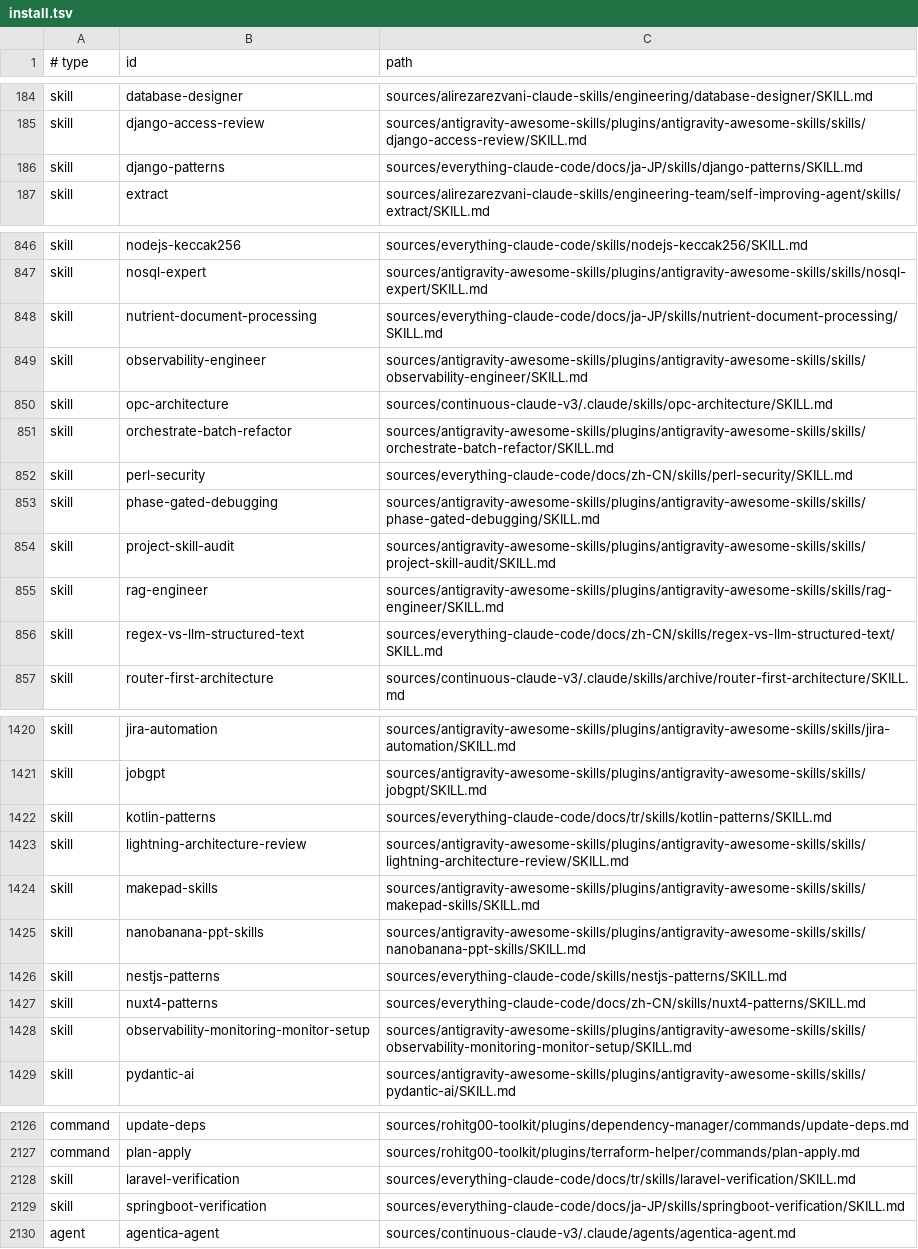
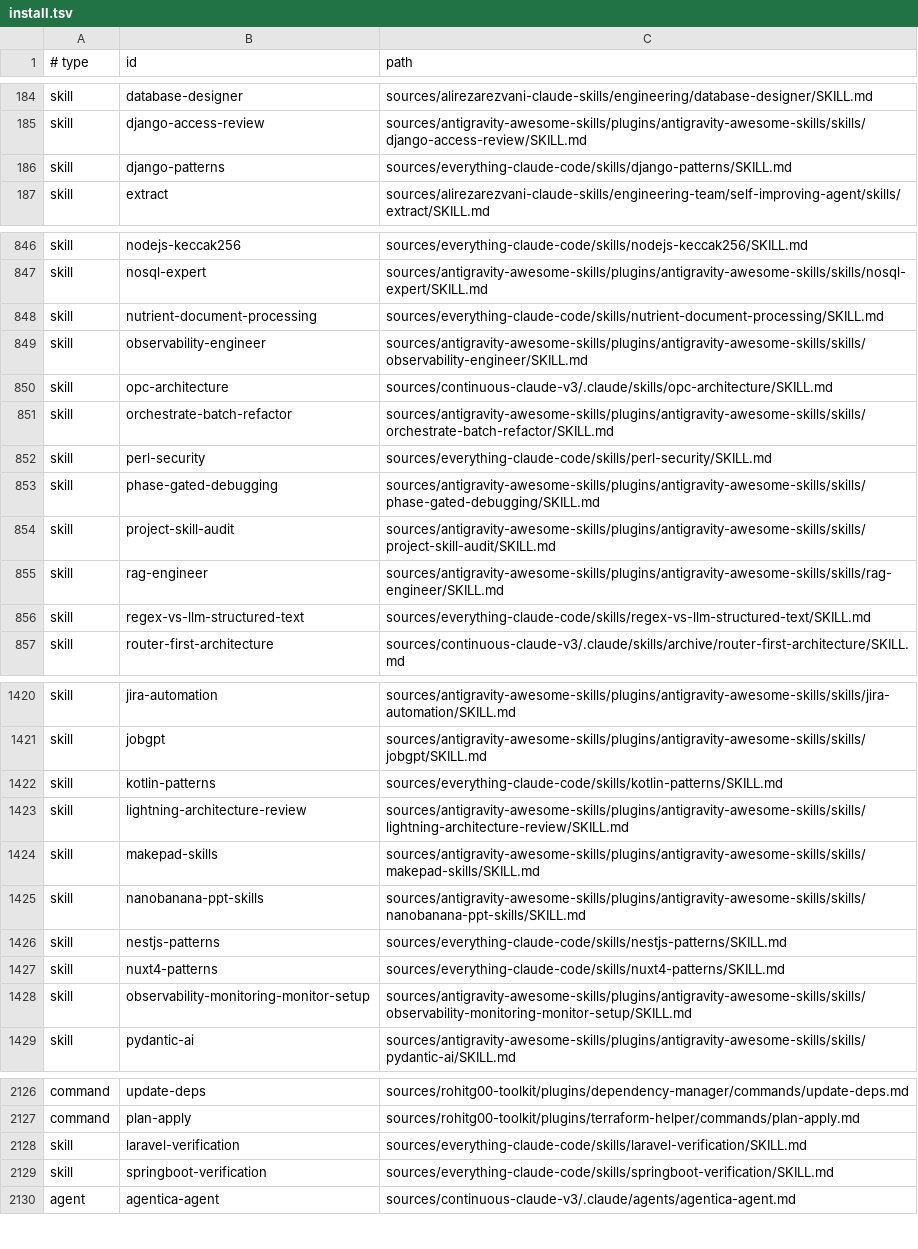
Before and after one commit to isatuncer/ClaudeCodeCTO, a TSV file: decisions/install.tsv, drawn as a sheet; only a part is shown, gaps mark what is left out; the diff covers the shown part only.

```diff
--- a/decisions/install.tsv
+++ b/decisions/install.tsv
@@ -185,3 +185,3 @@ skill	database-designer	sources/alirezarezvani-claude-skills/engineering/databas
 skill	django-access-review	sources/antigravity-awesome-skills/plugins/antigravity-awesome-skills/skills/django-access-review/SKILL.md
-skill	django-patterns	sources/everything-claude-code/docs/ja-JP/skills/django-patterns/SKILL.md
+skill	django-patterns	sources/everything-claude-code/skills/django-patterns/SKILL.md
 skill	extract	sources/alirezarezvani-claude-skills/engineering-team/self-improving-agent/skills/extract/SKILL.md
@@ -847,3 +847,3 @@ skill	nodejs-keccak256	sources/everything-claude-code/skills/nodejs-keccak256/SK
 skill	nosql-expert	sources/antigravity-awesome-skills/plugins/antigravity-awesome-skills/skills/nosql-expert/SKILL.md
-skill	nutrient-document-processing	sources/everything-claude-code/docs/ja-JP/skills/nutrient-document-processing/SKILL.md
+skill	nutrient-document-processing	sources/everything-claude-code/skills/nutrient-document-processing/SKILL.md
 skill	observability-engineer	sources/antigravity-awesome-skills/plugins/antigravity-awesome-skills/skills/observability-engineer/SKILL.md
@@ -851,3 +851,3 @@ skill	opc-architecture	sources/continuous-claude-v3/.claude/skills/opc-architect
 skill	orchestrate-batch-refactor	sources/antigravity-awesome-skills/plugins/antigravity-awesome-skills/skills/orchestrate-batch-refactor/SKILL.md
-skill	perl-security	sources/everything-claude-code/docs/zh-CN/skills/perl-security/SKILL.md
+skill	perl-security	sources/everything-claude-code/skills/perl-security/SKILL.md
 skill	phase-gated-debugging	sources/antigravity-awesome-skills/plugins/antigravity-awesome-skills/skills/phase-gated-debugging/SKILL.md
@@ -855,3 +855,3 @@ skill	project-skill-audit	sources/antigravity-awesome-skills/plugins/antigravity
 skill	rag-engineer	sources/antigravity-awesome-skills/plugins/antigravity-awesome-skills/skills/rag-engineer/SKILL.md
-skill	regex-vs-llm-structured-text	sources/everything-claude-code/docs/zh-CN/skills/regex-vs-llm-structured-text/SKILL.md
+skill	regex-vs-llm-structured-text	sources/everything-claude-code/skills/regex-vs-llm-structured-text/SKILL.md
 skill	router-first-architecture	sources/continuous-claude-v3/.claude/skills/archive/router-first-architecture/SKILL.md
@@ -1421,3 +1421,3 @@ skill	jira-automation	sources/antigravity-awesome-skills/plugins/antigravity-awe
 skill	jobgpt	sources/antigravity-awesome-skills/plugins/antigravity-awesome-skills/skills/jobgpt/SKILL.md
-skill	kotlin-patterns	sources/everything-claude-code/docs/tr/skills/kotlin-patterns/SKILL.md
+skill	kotlin-patterns	sources/everything-claude-code/skills/kotlin-patterns/SKILL.md
 skill	lightning-architecture-review	sources/antigravity-awesome-skills/plugins/antigravity-awesome-skills/skills/lightning-architecture-review/SKILL.md
@@ -1426,3 +1426,3 @@ skill	nanobanana-ppt-skills	sources/antigravity-awesome-skills/plugins/antigravi
 skill	nestjs-patterns	sources/everything-claude-code/skills/nestjs-patterns/SKILL.md
-skill	nuxt4-patterns	sources/everything-claude-code/docs/zh-CN/skills/nuxt4-patterns/SKILL.md
+skill	nuxt4-patterns	sources/everything-claude-code/skills/nuxt4-patterns/SKILL.md
 skill	observability-monitoring-monitor-setup	sources/antigravity-awesome-skills/plugins/antigravity-awesome-skills/skills/observability-monitoring-monitor-setup/SKILL.md
@@ -2127,4 +2127,4 @@ command	update-deps	sources/rohitg00-toolkit/plugins/dependency-manager/commands
 command	plan-apply	sources/rohitg00-toolkit/plugins/terraform-helper/commands/plan-apply.md
-skill	laravel-verification	sources/everything-claude-code/docs/tr/skills/laravel-verification/SKILL.md
-skill	springboot-verification	sources/everything-claude-code/docs/ja-JP/skills/springboot-verification/SKILL.md
+skill	laravel-verification	sources/everything-claude-code/skills/laravel-verification/SKILL.md
+skill	springboot-verification	sources/everything-claude-code/skills/springboot-verification/SKILL.md
 agent	agentica-agent	sources/continuous-claude-v3/.claude/agents/agentica-agent.md
```
Also changed, not shown: 53 edited cells elsewhere in this file, decisions/profiles/full.tsv, decisions/profiles/minimal.tsv, 1 other file.
